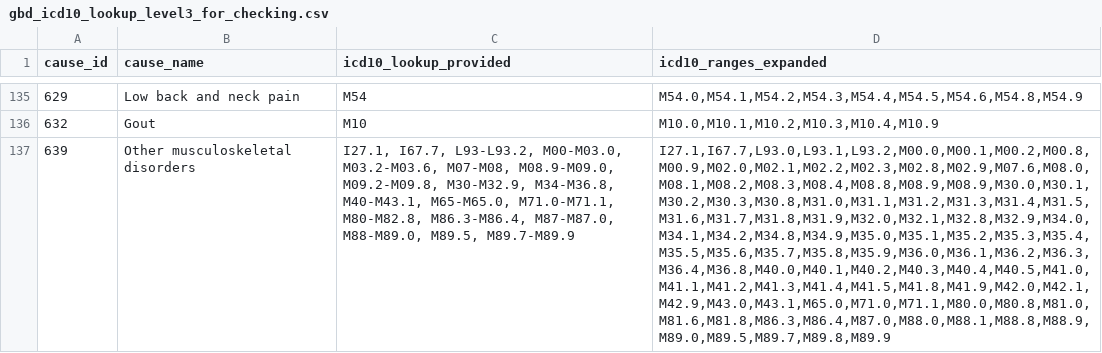
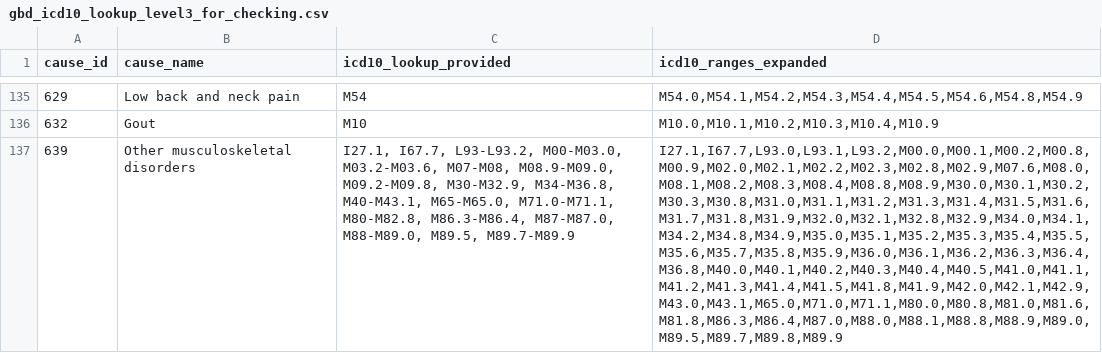
Before and after one commit to SurgicalInformatics/gbd_icd_mapping, a CSV file: gbd_icd10_lookup_level3_for_checking.csv, drawn as a sheet; only a part is shown, gaps mark what is left out; the diff covers the shown part only; the diff names each change by its address in the sheet, - before the commit and + after, or states it on an @@ line.

```diff
--- a/gbd_icd10_lookup_level3_for_checking.csv
+++ b/gbd_icd10_lookup_level3_for_checking.csv
-D137 (icd10_ranges_expanded): I27.1,I67.7,L93.0,L93.1,L93.2,M00.0,M00.1,M00.2,M00.8,M00.9,M02.0,M02.1,M02.2,M02.3,M02.8,M02.9,M07.6,M08.0,M08.1,M08.2,M08.3,M08.4,M08.8,M08.9,M08.9,M30.0,M30.1,M30.2,M30.3,M30.8,M31.0,M31.1,M31.2,M31.3,M31.4,M31.5,M31.6,M31.7,M31.8,M31.9,M32.0,M32.1,M32.8,M32.9,M34.0,M34.1,M34.2,M34.8,M34.9,M35.0,M35.1,M35.2,M35.3,M35.4,M35.5,M35.6,M35.7,M35.8,M35.9,M36.0,M36.1,M36.2,M36.3,M36.4,M36.8,M40.0,M40.1,M40.2,M40.3,M40.4,M40.5,M41.0,M41.1,M41.2,M41.3,M41.4,M41.5,M41.8,M41.9,M42.0,M42.1,M42.9,M43.0,M43.1,M65.0,M71.0,M71.1,M80.0,M80.8,M81.0,M81.6,M81.8,M86.3,M86.4,M87.0,M88.0,M88.1,M88.8,M88.9,M89.0,M89.5,M89.7,M89.8,M89.9
+D137 (icd10_ranges_expanded): I27.1,I67.7,L93.0,L93.1,L93.2,M00.0,M00.1,M00.2,M00.8,M00.9,M02.0,M02.1,M02.2,M02.3,M02.8,M02.9,M07.6,M08.0,M08.1,M08.2,M08.3,M08.4,M08.8,M08.9,M30.0,M30.1,M30.2,M30.3,M30.8,M31.0,M31.1,M31.2,M31.3,M31.4,M31.5,M31.6,M31.7,M31.8,M31.9,M32.0,M32.1,M32.8,M32.9,M34.0,M34.1,M34.2,M34.8,M34.9,M35.0,M35.1,M35.2,M35.3,M35.4,M35.5,M35.6,M35.7,M35.8,M35.9,M36.0,M36.1,M36.2,M36.3,M36.4,M36.8,M40.0,M40.1,M40.2,M40.3,M40.4,M40.5,M41.0,M41.1,M41.2,M41.3,M41.4,M41.5,M41.8,M41.9,M42.0,M42.1,M42.9,M43.0,M43.1,M65.0,M71.0,M71.1,M80.0,M80.8,M81.0,M81.6,M81.8,M86.3,M86.4,M87.0,M88.0,M88.1,M88.8,M88.9,M89.0,M89.5,M89.7,M89.8,M89.9
```
Also changed, not shown: 13 edited cells elsewhere in this file, gbd_icd10_lookup_level2_long.csv, gbd_icd10_lookup_level3_long.csv, 10 other files.
